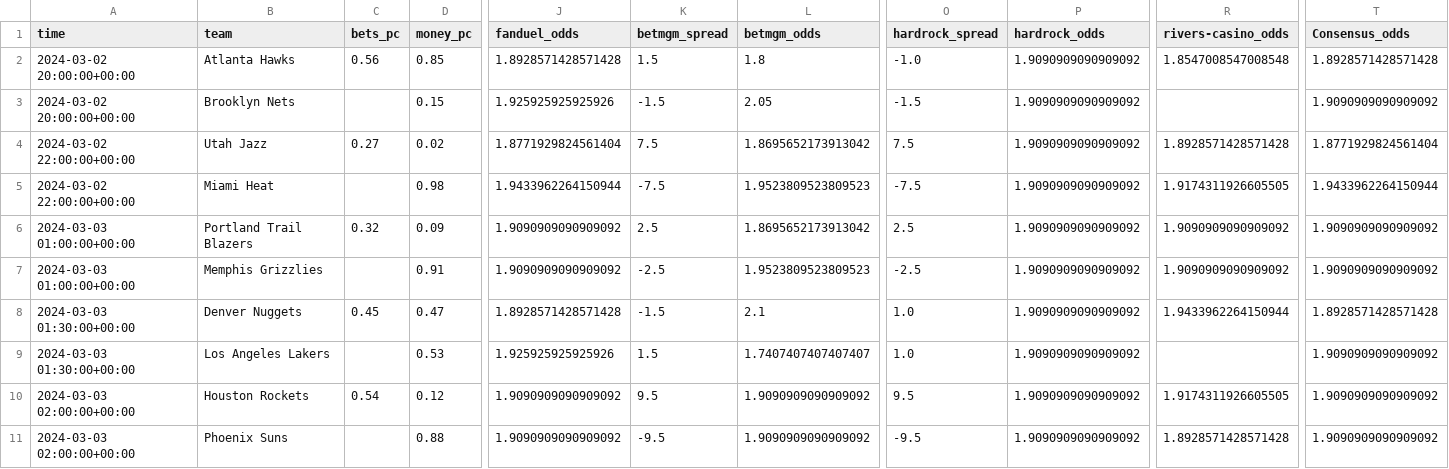
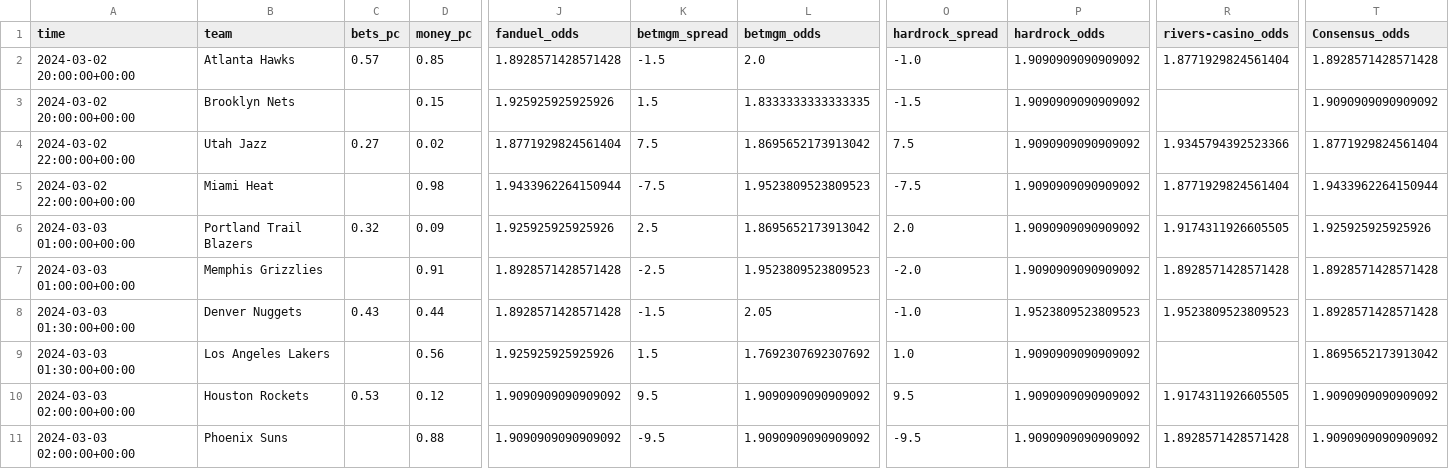
Before and after one commit to Donalcon/reverse_line_movement, a CSV file: nba_spread_df.csv, drawn as a sheet; only a part is shown, gaps mark what is left out; the diff covers the shown part only; the diff names each change by its address in the sheet, - before the commit and + after, or states it on an @@ line.

```diff
--- a/nba_spread_df.csv
+++ b/nba_spread_df.csv
-C2 (bets_pc): 0.56
+C2 (bets_pc): 0.57
-K2 (betmgm_spread): 1.5
+K2 (betmgm_spread): -1.5
-L2 (betmgm_odds): 1.8
+L2 (betmgm_odds): 2.0
-R2 (rivers-casino_odds): 1.8547008547008548
+R2 (rivers-casino_odds): 1.8771929824561404
-K3 (betmgm_spread): -1.5
+K3 (betmgm_spread): 1.5
-L3 (betmgm_odds): 2.05
+L3 (betmgm_odds): 1.8333333333333335
-R4 (rivers-casino_odds): 1.8928571428571428
+R4 (rivers-casino_odds): 1.9345794392523366
-R5 (rivers-casino_odds): 1.9174311926605505
+R5 (rivers-casino_odds): 1.8771929824561404
-J6 (fanduel_odds): 1.9090909090909092
+J6 (fanduel_odds): 1.925925925925926
-O6 (hardrock_spread): 2.5
+O6 (hardrock_spread): 2.0
-R6 (rivers-casino_odds): 1.9090909090909092
+R6 (rivers-casino_odds): 1.9174311926605505
-T6 (Consensus_odds): 1.9090909090909092
+T6 (Consensus_odds): 1.925925925925926
-J7 (fanduel_odds): 1.9090909090909092
+J7 (fanduel_odds): 1.8928571428571428
-O7 (hardrock_spread): -2.5
+O7 (hardrock_spread): -2.0
-R7 (rivers-casino_odds): 1.9090909090909092
+R7 (rivers-casino_odds): 1.8928571428571428
-T7 (Consensus_odds): 1.9090909090909092
+T7 (Consensus_odds): 1.8928571428571428
-C8 (bets_pc): 0.45
+C8 (bets_pc): 0.43
-D8 (money_pc): 0.47
+D8 (money_pc): 0.44
-L8 (betmgm_odds): 2.1
+L8 (betmgm_odds): 2.05
-O8 (hardrock_spread): 1.0
+O8 (hardrock_spread): -1.0
-P8 (hardrock_odds): 1.9090909090909092
+P8 (hardrock_odds): 1.9523809523809523
-R8 (rivers-casino_odds): 1.9433962264150944
+R8 (rivers-casino_odds): 1.9523809523809523
-D9 (money_pc): 0.53
+D9 (money_pc): 0.56
-L9 (betmgm_odds): 1.7407407407407407
+L9 (betmgm_odds): 1.7692307692307692
-T9 (Consensus_odds): 1.9090909090909092
+T9 (Consensus_odds): 1.8695652173913042
-C10 (bets_pc): 0.54
+C10 (bets_pc): 0.53
```
Also changed, not shown: 1 edited cell elsewhere in this file, nba_total_df.csv.
